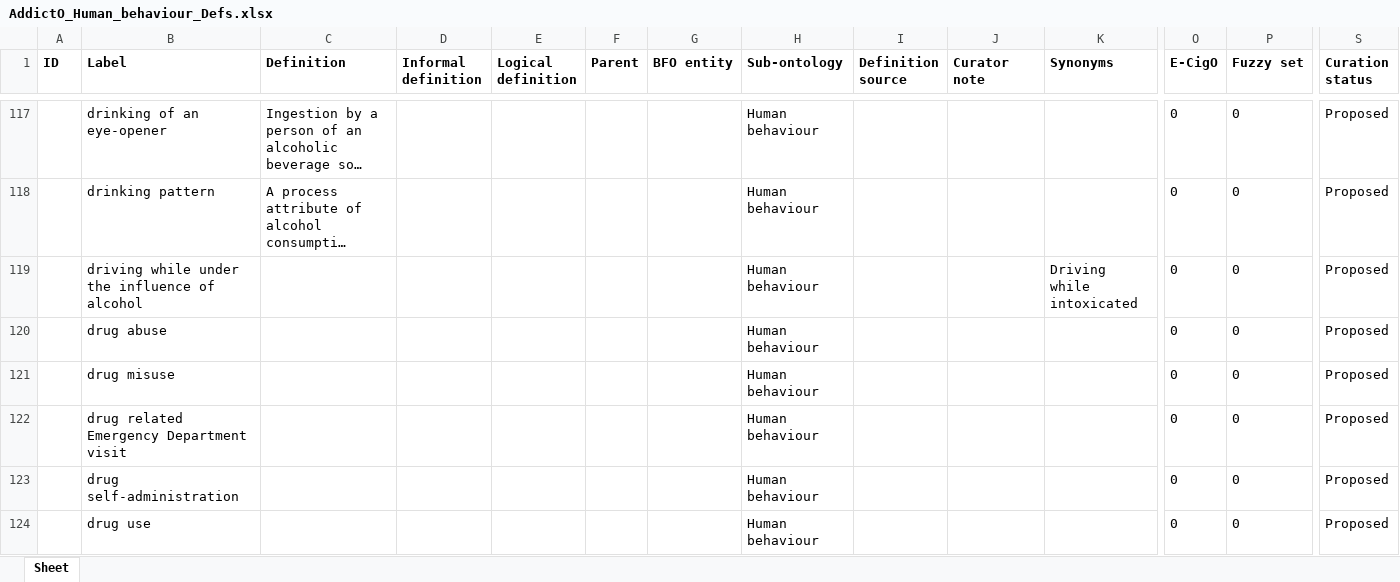
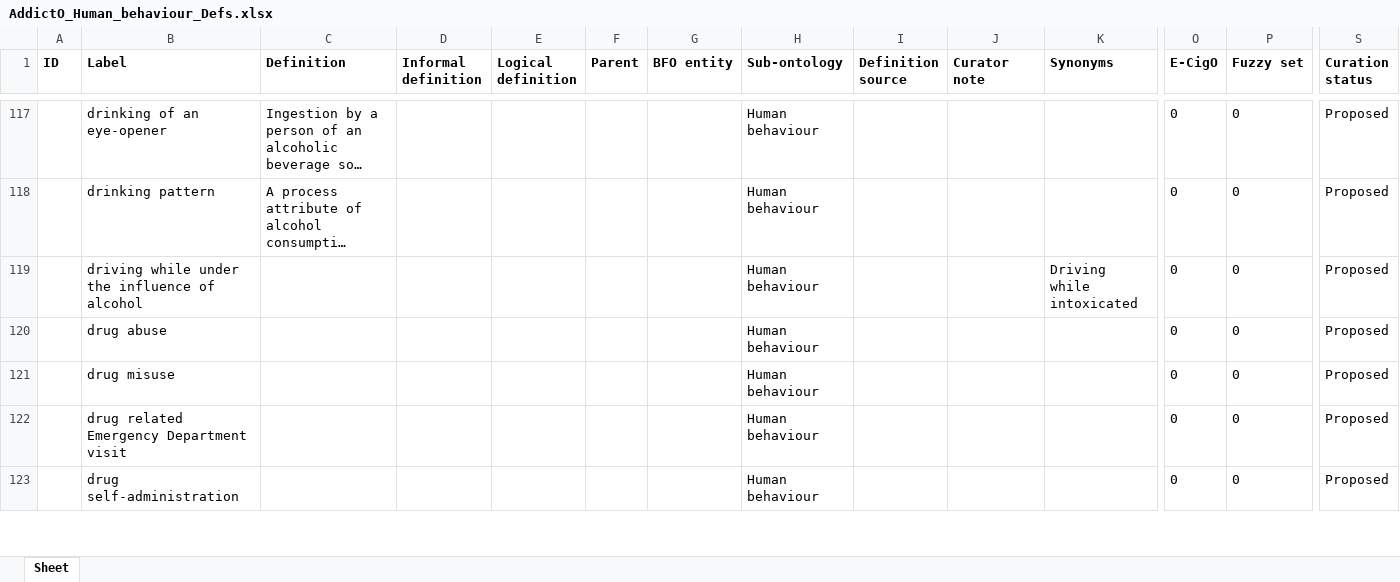
Before and after one commit to addicto-org/addiction-ontology, an Excel workbook: inputs/AddictO_Human_behaviour_Defs.xlsx, sheet Sheet, drawn as a sheet; only a part is shown, gaps mark what is left out; long unchanged cells end in …; values as stored, in another font and other column widths than the file's, no borders; removed rows and columns are numbered as before the commit, all else as after; rows hold the shown columns only; the diff covers the shown part only; the diff names each change by its address in the sheet, - before the commit and + after, or states it on an @@ line.

Commit message:
Updating AddictO_Human_behaviour_Defs.xlsx

```diff
--- a/inputs/AddictO_Human_behaviour_Defs.xlsx (sheet Sheet)
+++ b/inputs/AddictO_Human_behaviour_Defs.xlsx (sheet Sheet)
-row 124:  | drug use |  |  |  |  |  | Human behaviour |  |  |  | 0 | 0 | Proposed
```
Also changed, not shown: 2 added rows elsewhere in this sheet.
